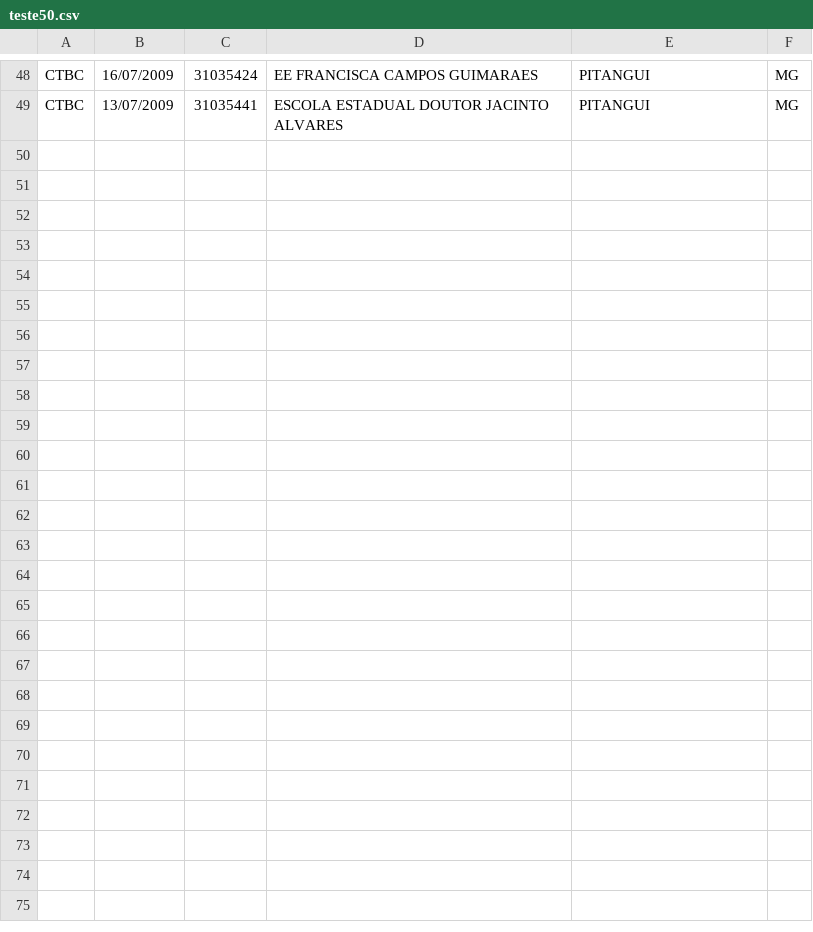
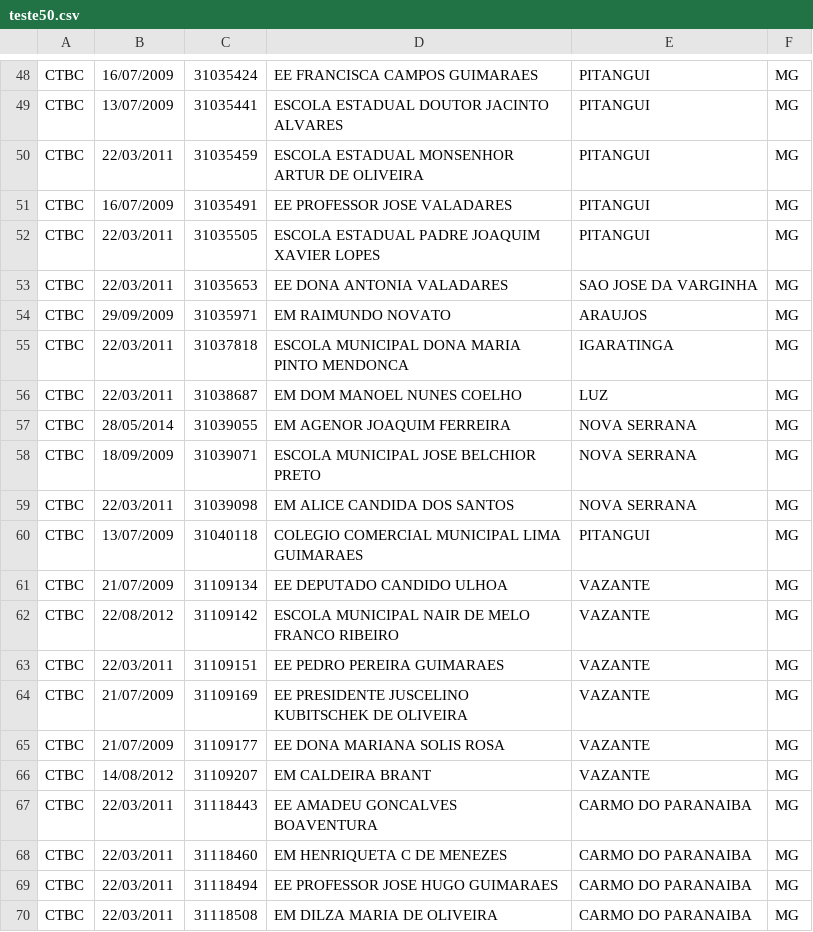
Before and after one commit to Dionen/SCC215, a CSV file: teste50.csv, drawn as a sheet; only a part is shown, gaps mark what is left out; the diff names each change by its address in the sheet, - before the commit and + after, or states it on an @@ line.

Commit message:
Caso de teste 70

```diff
--- a/teste50.csv
+++ b/teste50.csv
+row 50: CTBC | 22/03/2011 | 31035459 | ESCOLA ESTADUAL MONSENHOR ARTUR DE OLIVEIRA | PITANGUI | MG
+row 51: CTBC | 16/07/2009 | 31035491 | EE PROFESSOR JOSE VALADARES | PITANGUI | MG
+row 52: CTBC | 22/03/2011 | 31035505 | ESCOLA ESTADUAL PADRE JOAQUIM XAVIER LOPES | PITANGUI | MG
+row 53: CTBC | 22/03/2011 | 31035653 | EE DONA ANTONIA VALADARES | SAO JOSE DA VARGINHA | MG
+row 54: CTBC | 29/09/2009 | 31035971 | EM RAIMUNDO NOVATO | ARAUJOS | MG
+row 55: CTBC | 22/03/2011 | 31037818 | ESCOLA MUNICIPAL DONA MARIA PINTO MENDONCA | IGARATINGA | MG
+row 56: CTBC | 22/03/2011 | 31038687 | EM DOM MANOEL NUNES COELHO | LUZ | MG
+row 57: CTBC | 28/05/2014 | 31039055 | EM AGENOR JOAQUIM FERREIRA | NOVA SERRANA | MG
+row 58: CTBC | 18/09/2009 | 31039071 | ESCOLA MUNICIPAL JOSE BELCHIOR PRETO | NOVA SERRANA | MG
+row 59: CTBC | 22/03/2011 | 31039098 | EM ALICE CANDIDA DOS SANTOS | NOVA SERRANA | MG
+row 60: CTBC | 13/07/2009 | 31040118 | COLEGIO COMERCIAL MUNICIPAL LIMA GUIMARAES | PITANGUI | MG
+row 61: CTBC | 21/07/2009 | 31109134 | EE DEPUTADO CANDIDO ULHOA | VAZANTE | MG
+row 62: CTBC | 22/08/2012 | 31109142 | ESCOLA MUNICIPAL NAIR DE MELO FRANCO RIBEIRO | VAZANTE | MG
+row 63: CTBC | 22/03/2011 | 31109151 | EE PEDRO PEREIRA GUIMARAES | VAZANTE | MG
+row 64: CTBC | 21/07/2009 | 31109169 | EE PRESIDENTE JUSCELINO KUBITSCHEK DE OLIVEIRA | VAZANTE | MG
+row 65: CTBC | 21/07/2009 | 31109177 | EE DONA MARIANA SOLIS ROSA | VAZANTE | MG
+row 66: CTBC | 14/08/2012 | 31109207 | EM CALDEIRA BRANT | VAZANTE | MG
+row 67: CTBC | 22/03/2011 | 31118443 | EE AMADEU GONCALVES BOAVENTURA | CARMO DO PARANAIBA | MG
+row 68: CTBC | 22/03/2011 | 31118460 | EM HENRIQUETA C DE MENEZES | CARMO DO PARANAIBA | MG
+row 69: CTBC | 22/03/2011 | 31118494 | EE PROFESSOR JOSE HUGO GUIMARAES | CARMO DO PARANAIBA | MG
+row 70: CTBC | 22/03/2011 | 31118508 | EM DILZA MARIA DE OLIVEIRA | CARMO DO PARANAIBA | MG
```
